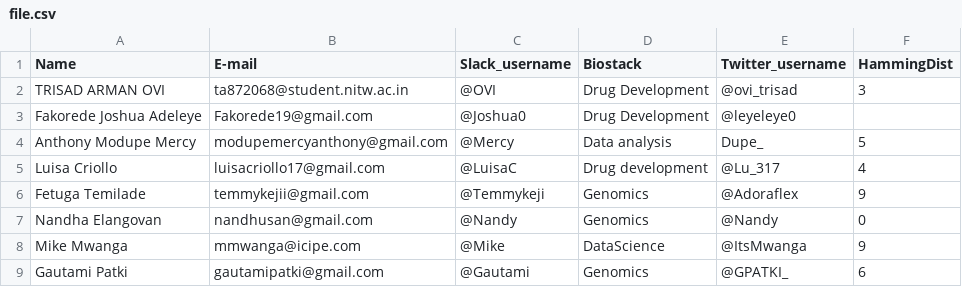
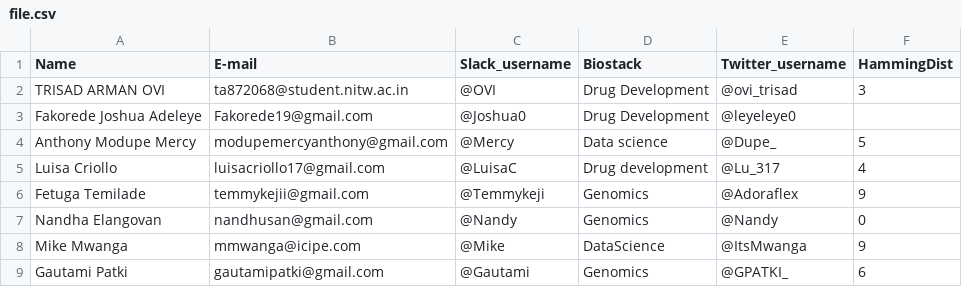
Before and after one commit to mikemwanga/TeamMcCooke_HackBio2021_2, a CSV file: CSV_Output/file.csv, drawn as a sheet.

Commit message:
done

```diff
--- a/CSV_Output/file.csv
+++ b/CSV_Output/file.csv
@@ -3,3 +3,3 @@ TRISAD ARMAN OVI,ta872068@student.nitw.ac.in,@OVI ,Drug Development,@ovi_trisad,
 Fakorede Joshua Adeleye,Fakorede19@gmail.com,@Joshua0,Drug Development ,@leyeleye0
-Anthony Modupe Mercy,modupemercyanthony@gmail.com,@Mercy,Data analysis,Dupe_ ,5
+Anthony Modupe Mercy,modupemercyanthony@gmail.com,@Mercy,Data science,@Dupe_ ,5
 Luisa Criollo,luisacriollo17@gmail.com,@LuisaC,Drug development,@Lu_317,4
```
